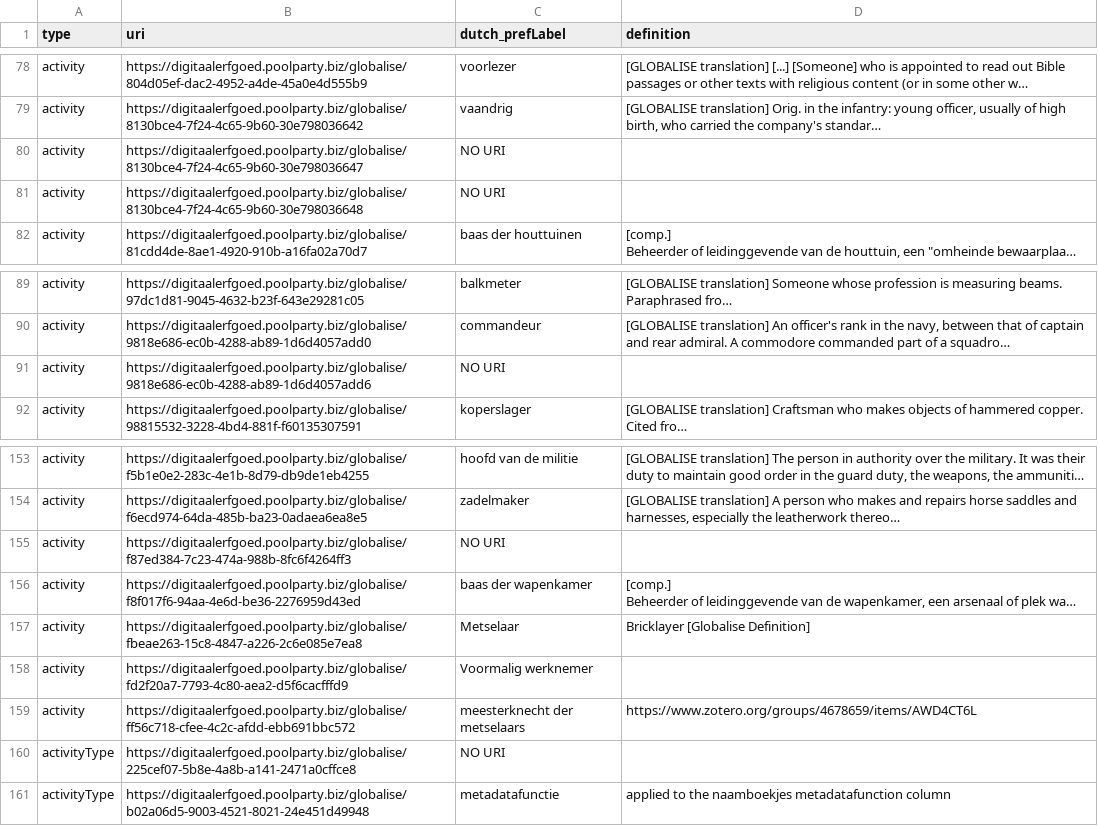
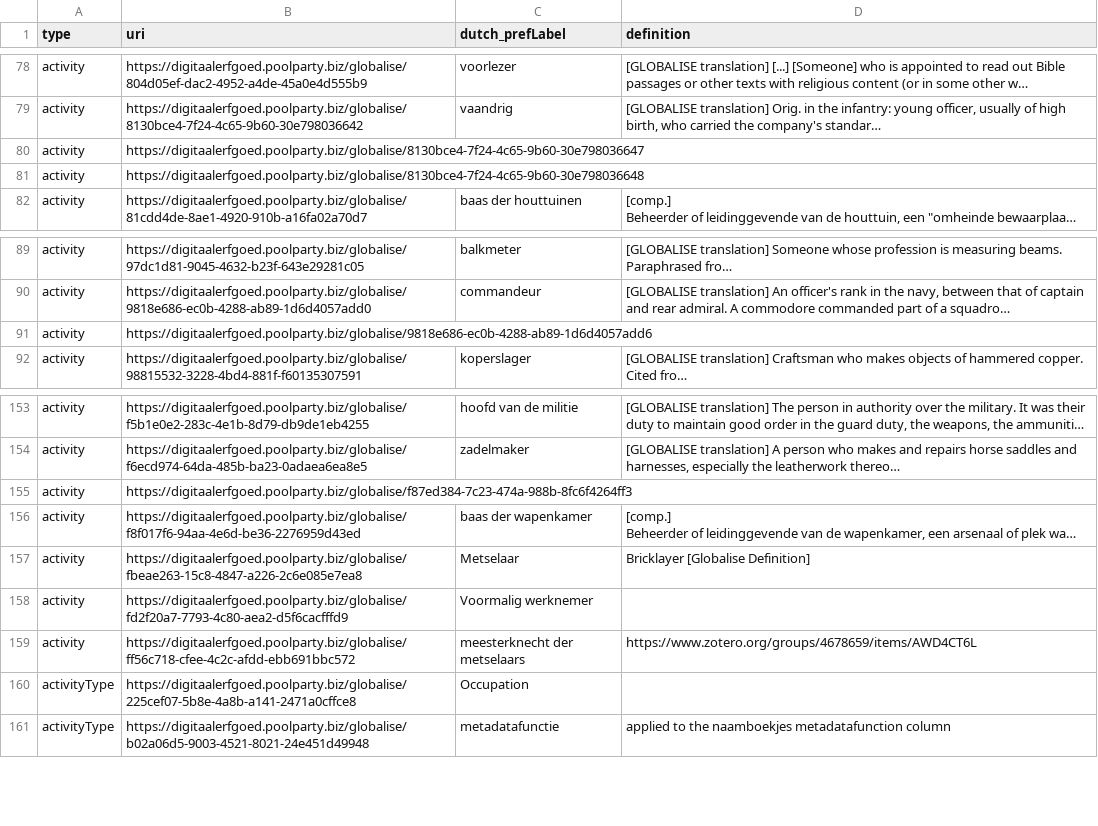
Before and after one commit to KayWP/globalise-person-app, a CSV file: poolparty_uris_enriched.csv, drawn as a sheet; only a part is shown, gaps mark what is left out; long unchanged cells end in …; the diff names each change by its address in the sheet, - before the commit and + after, or states it on an @@ line.

```diff
--- a/poolparty_uris_enriched.csv
+++ b/poolparty_uris_enriched.csv
-C80:C81 (dutch_prefLabel): NO URI
+C80:C81 (dutch_prefLabel): (empty)
-C91 (dutch_prefLabel): NO URI
+C91 (dutch_prefLabel): (empty)
-C155 (dutch_prefLabel): NO URI
+C155 (dutch_prefLabel): (empty)
-C160 (dutch_prefLabel): NO URI
+C160 (dutch_prefLabel): Occupation
```
Also changed, not shown: 1 other file.
